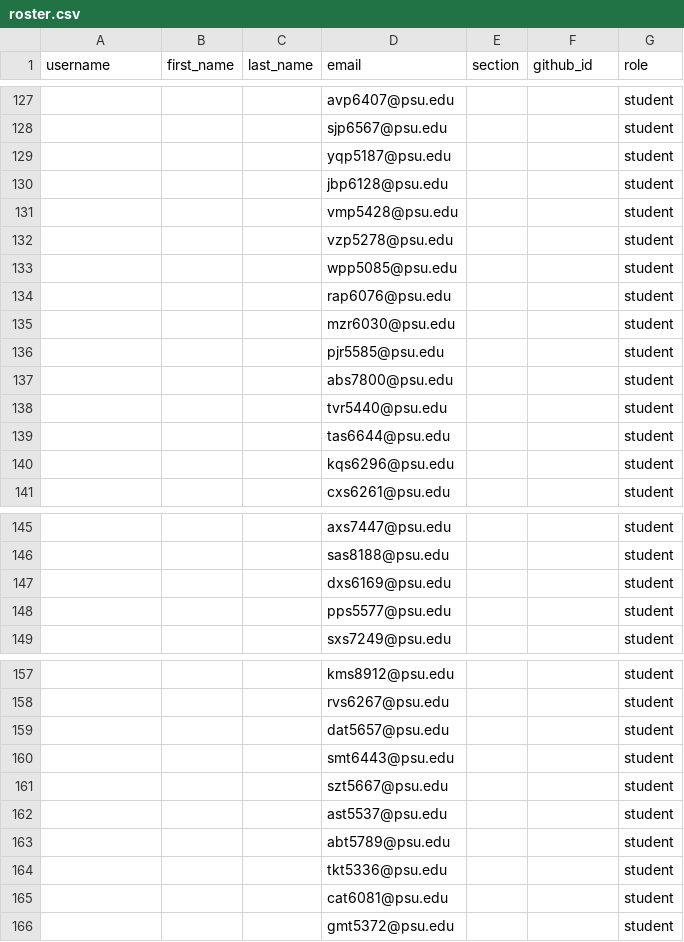
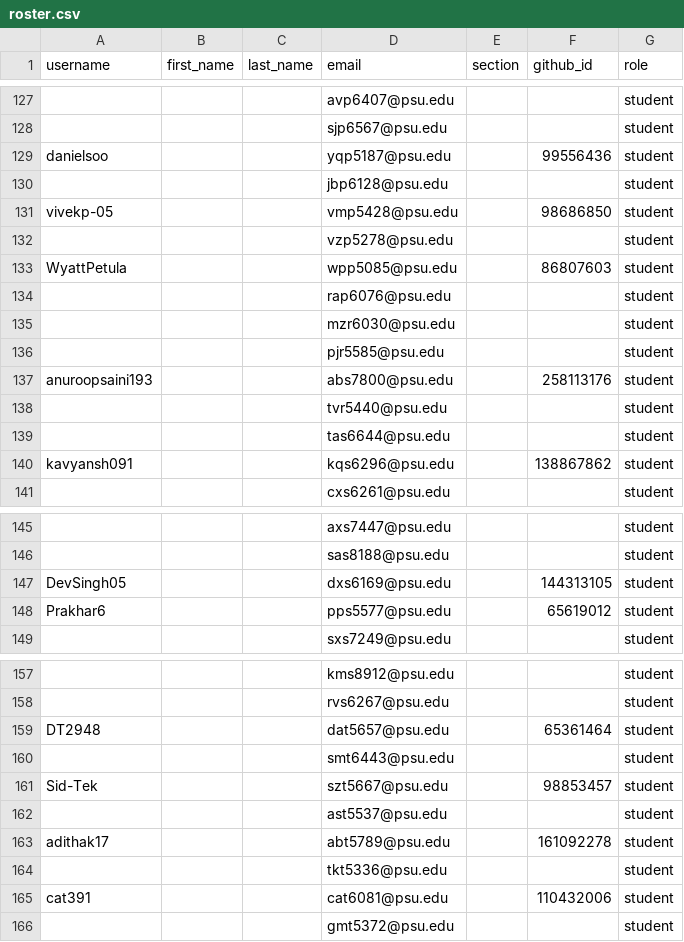
Before and after one commit to cmpsc473-fall2026/classroom50, a CSV file: cmpsc-473-fall-2026/roster.csv, drawn as a sheet; only a part is shown, gaps mark what is left out; the diff covers the shown part only; the diff names each change by its address in the sheet, - before the commit and + after, or states it on an @@ line.

```diff
--- a/cmpsc-473-fall-2026/roster.csv
+++ b/cmpsc-473-fall-2026/roster.csv
-A129 (username): (empty)
+A129 (username): danielsoo
-F129 (github_id): (empty)
+F129 (github_id): 99556436
-A131 (username): (empty)
+A131 (username): vivekp-05
-F131 (github_id): (empty)
+F131 (github_id): 98686850
-A133 (username): (empty)
+A133 (username): WyattPetula
-F133 (github_id): (empty)
+F133 (github_id): 86807603
-A137 (username): (empty)
+A137 (username): anuroopsaini193
-F137 (github_id): (empty)
+F137 (github_id): 258113176
-A140 (username): (empty)
+A140 (username): kavyansh091
-F140 (github_id): (empty)
+F140 (github_id): 138867862
-A147 (username): (empty)
+A147 (username): DevSingh05
-F147 (github_id): (empty)
+F147 (github_id): 144313105
-A148 (username): (empty)
+A148 (username): Prakhar6
-F148 (github_id): (empty)
+F148 (github_id): 65619012
-A159 (username): (empty)
+A159 (username): DT2948
-F159 (github_id): (empty)
+F159 (github_id): 65361464
-A161 (username): (empty)
+A161 (username): Sid-Tek
-F161 (github_id): (empty)
+F161 (github_id): 98853457
-A163 (username): (empty)
+A163 (username): adithak17
-F163 (github_id): (empty)
+F163 (github_id): 161092278
-A165 (username): (empty)
+A165 (username): cat391
-F165 (github_id): (empty)
+F165 (github_id): 110432006
```
Also changed, not shown: 52 edited cells elsewhere in this file.
